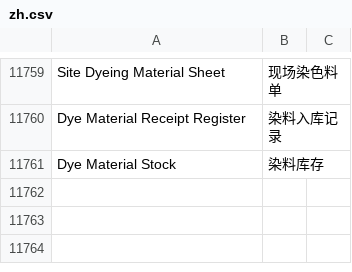
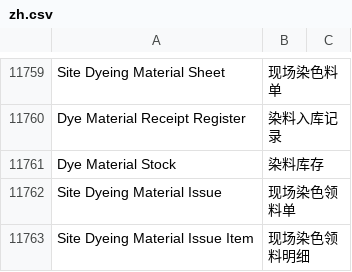
Before and after one commit to xiaolin8816/dyeing_finishing, a CSV file: dyeing_finishing/translations/zh.csv, drawn as a sheet; only a part is shown, gaps mark what is left out; the diff names each change by its address in the sheet, - before the commit and + after, or states it on an @@ line.

```diff
--- a/dyeing_finishing/translations/zh.csv
+++ b/dyeing_finishing/translations/zh.csv
+row 11762: Site Dyeing Material Issue | 现场染色领料单
+row 11763: Site Dyeing Material Issue Item | 现场染色领料明细
```
Also changed, not shown: 11 other files.
